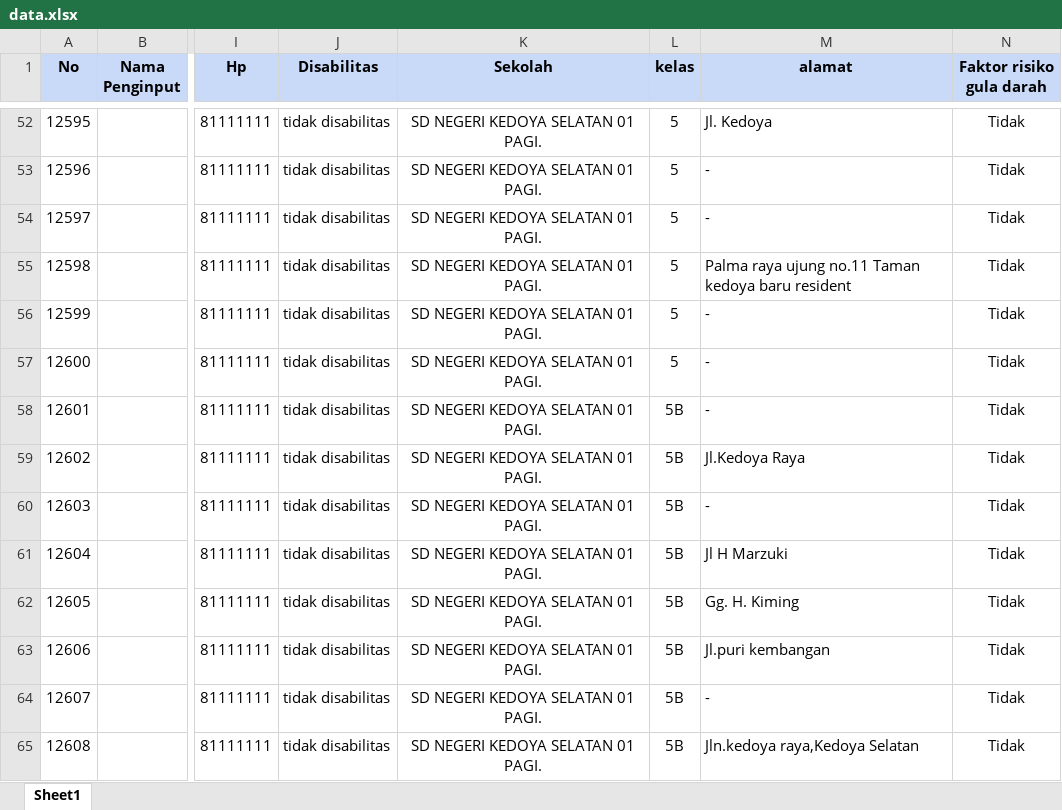
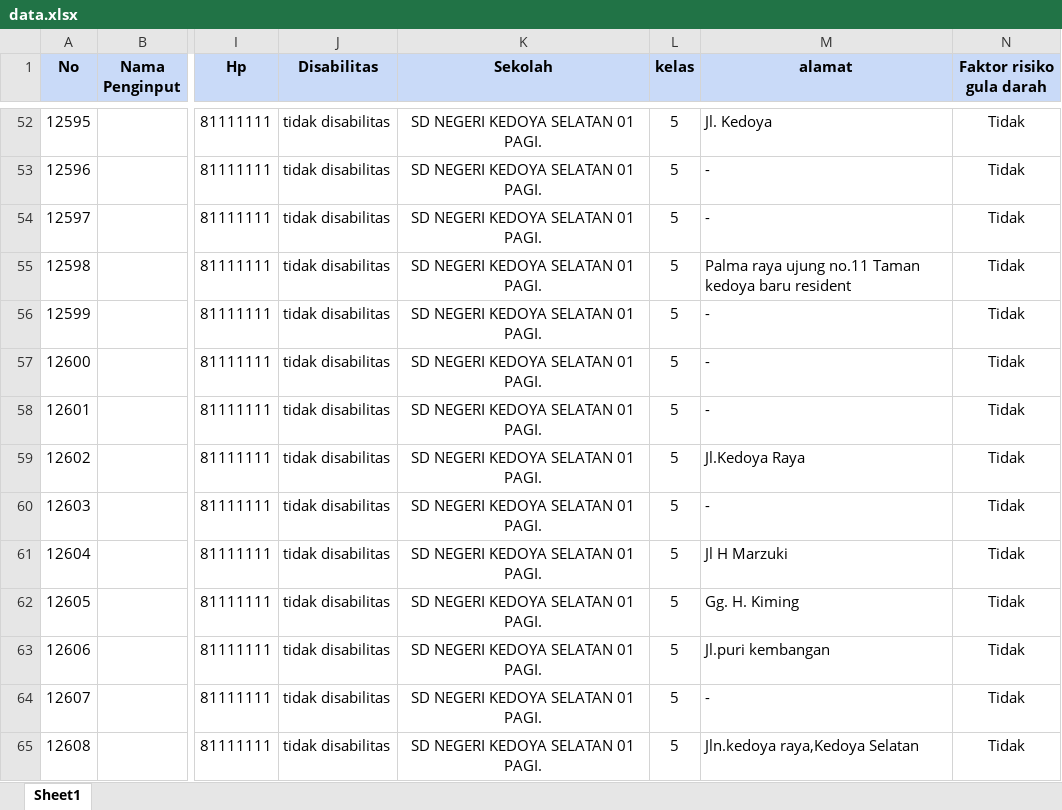
Before and after one commit to Muhamadrafliseptian/ckg-sekolah-bot, an Excel workbook: data.xlsx, sheet Sheet1, drawn as a sheet; only a part is shown, gaps mark what is left out; values as stored, in another font and other column widths than the file's, no borders; charts and pictures not drawn; the diff names each change by its address in the sheet, - before the commit and + after, or states it on an @@ line.

```diff
--- a/data.xlsx (sheet Sheet1)
+++ b/data.xlsx (sheet Sheet1)
-L58:L65 (kelas): 5B
+L58:L65 (kelas): 5
```
Also changed, not shown: 57 other files.
